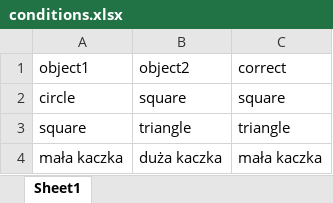
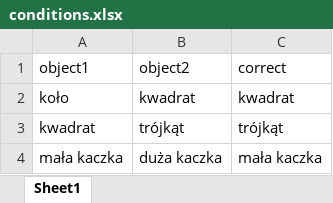
Before and after one commit to BrainTech/pisak, an Excel workbook: pisak/res/external/zadanie/conditions.xlsx, sheet Sheet1, drawn as a sheet; values as stored, in another font and other column widths than the file's, no borders; removed rows and columns are numbered as before the commit, all else as after; the diff names each change by its address in the sheet, - before the commit and + after, or states it on an @@ line.

```diff
--- a/pisak/res/external/zadanie/conditions.xlsx (sheet Sheet1)
+++ b/pisak/res/external/zadanie/conditions.xlsx (sheet Sheet1)
-row 2: circle | square | square
-row 3: square | triangle | triangle
+row 2: koło | kwadrat | kwadrat
+row 3: kwadrat | trójkąt | trójkąt
```
Also changed, not shown: 3 other files.
